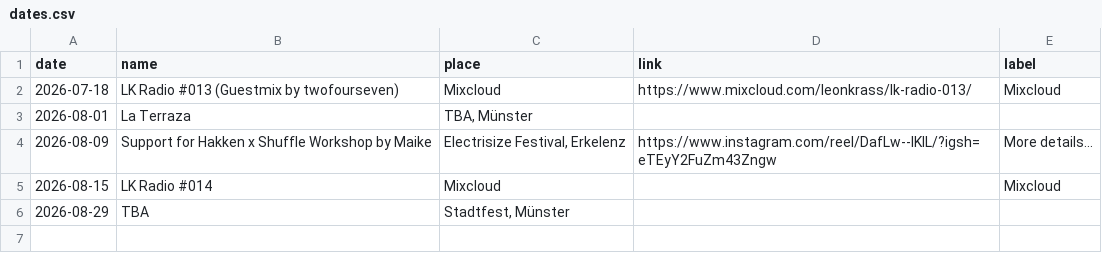
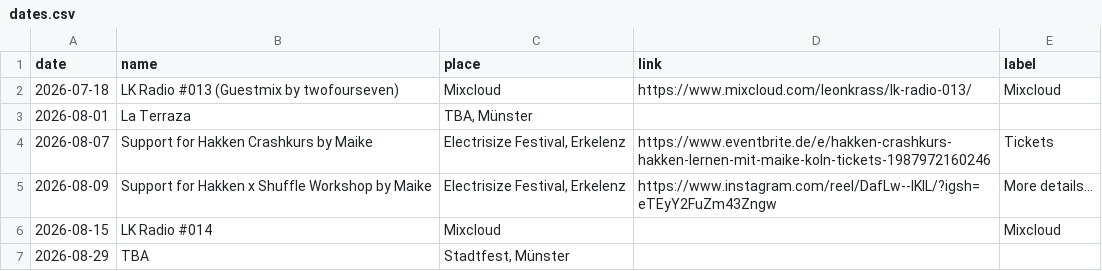
Before and after one commit to lakrass/leonkrass.de, a CSV file: dates.csv, drawn as a sheet; the diff names each change by its address in the sheet, - before the commit and + after, or states it on an @@ line.

Commit message:
added hakken date

```diff
--- a/dates.csv
+++ b/dates.csv
+row 4: 2026-08-07 | Support for Hakken Crashkurs by Maike | Electrisize Festival, Erkelenz | https://www.eventbrite.de/e/hakken-crashkurs-hakken-lernen-mit-maike-koln-tickets-1987972160246 | Tickets
```
